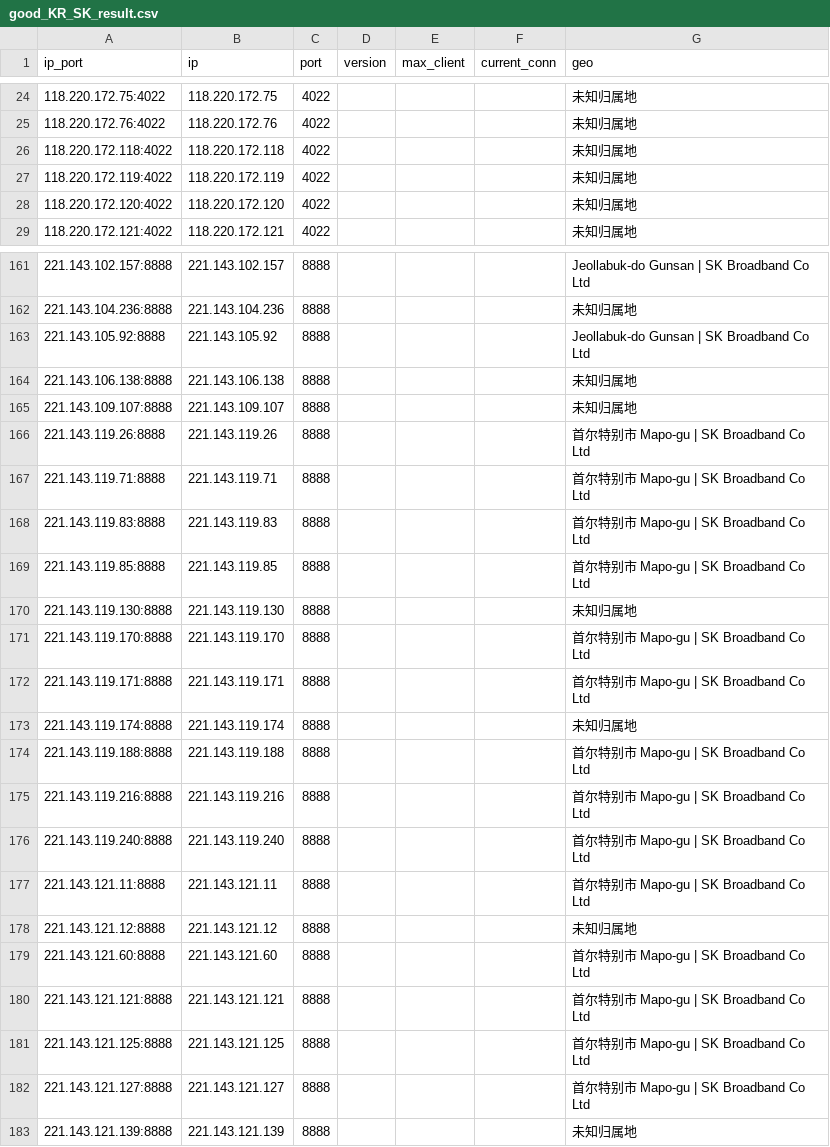
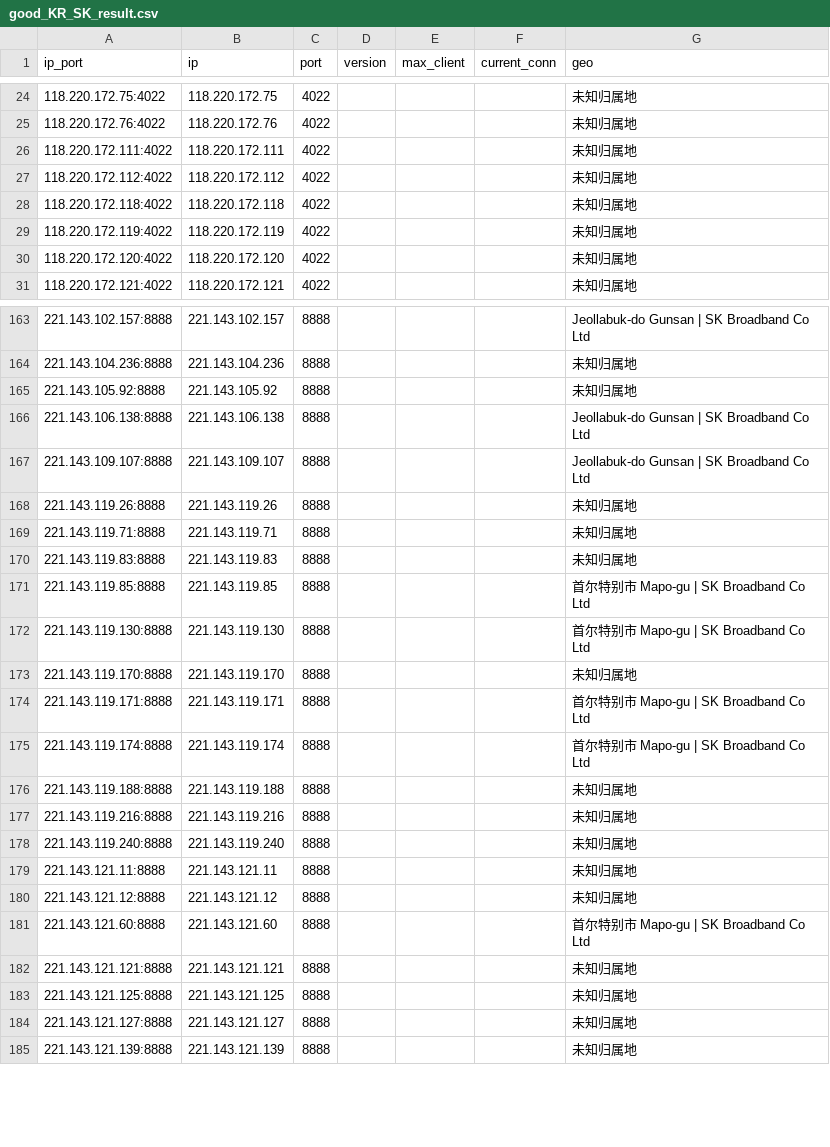
Before and after one commit to ykfy1/krsk, a CSV file: ip/good_KR_SK_result.csv, drawn as a sheet; only a part is shown, gaps mark what is left out; the diff covers the shown part only.

```diff
--- a/ip/good_KR_SK_result.csv
+++ b/ip/good_KR_SK_result.csv
@@ -25,2 +25,4 @@
 118.220.172.76:4022,118.220.172.76,4022,,,,未知归属地
+118.220.172.111:4022,118.220.172.111,4022,,,,未知归属地
+118.220.172.112:4022,118.220.172.112,4022,,,,未知归属地
 118.220.172.118:4022,118.220.172.118,4022,,,,未知归属地
@@ -162,22 +164,22 @@
 221.143.104.236:8888,221.143.104.236,8888,,,,未知归属地
-221.143.105.92:8888,221.143.105.92,8888,,,,Jeollabuk-do Gunsan | SK Broadband Co Ltd
-221.143.106.138:8888,221.143.106.138,8888,,,,未知归属地
-221.143.109.107:8888,221.143.109.107,8888,,,,未知归属地
-221.143.119.26:8888,221.143.119.26,8888,,,,首尔特别市 Mapo-gu | SK Broadband Co Ltd
-221.143.119.71:8888,221.143.119.71,8888,,,,首尔特别市 Mapo-gu | SK Broadband Co Ltd
-221.143.119.83:8888,221.143.119.83,8888,,,,首尔特别市 Mapo-gu | SK Broadband Co Ltd
+221.143.105.92:8888,221.143.105.92,8888,,,,未知归属地
+221.143.106.138:8888,221.143.106.138,8888,,,,Jeollabuk-do Gunsan | SK Broadband Co Ltd
+221.143.109.107:8888,221.143.109.107,8888,,,,Jeollabuk-do Gunsan | SK Broadband Co Ltd
+221.143.119.26:8888,221.143.119.26,8888,,,,未知归属地
+221.143.119.71:8888,221.143.119.71,8888,,,,未知归属地
+221.143.119.83:8888,221.143.119.83,8888,,,,未知归属地
 221.143.119.85:8888,221.143.119.85,8888,,,,首尔特别市 Mapo-gu | SK Broadband Co Ltd
-221.143.119.130:8888,221.143.119.130,8888,,,,未知归属地
-221.143.119.170:8888,221.143.119.170,8888,,,,首尔特别市 Mapo-gu | SK Broadband Co Ltd
+221.143.119.130:8888,221.143.119.130,8888,,,,首尔特别市 Mapo-gu | SK Broadband Co Ltd
+221.143.119.170:8888,221.143.119.170,8888,,,,未知归属地
 221.143.119.171:8888,221.143.119.171,8888,,,,首尔特别市 Mapo-gu | SK Broadband Co Ltd
-221.143.119.174:8888,221.143.119.174,8888,,,,未知归属地
-221.143.119.188:8888,221.143.119.188,8888,,,,首尔特别市 Mapo-gu | SK Broadband Co Ltd
-221.143.119.216:8888,221.143.119.216,8888,,,,首尔特别市 Mapo-gu | SK Broadband Co Ltd
-221.143.119.240:8888,221.143.119.240,8888,,,,首尔特别市 Mapo-gu | SK Broadband Co Ltd
-221.143.121.11:8888,221.143.121.11,8888,,,,首尔特别市 Mapo-gu | SK Broadband Co Ltd
+221.143.119.174:8888,221.143.119.174,8888,,,,首尔特别市 Mapo-gu | SK Broadband Co Ltd
+221.143.119.188:8888,221.143.119.188,8888,,,,未知归属地
+221.143.119.216:8888,221.143.119.216,8888,,,,未知归属地
+221.143.119.240:8888,221.143.119.240,8888,,,,未知归属地
+221.143.121.11:8888,221.143.121.11,8888,,,,未知归属地
 221.143.121.12:8888,221.143.121.12,8888,,,,未知归属地
 221.143.121.60:8888,221.143.121.60,8888,,,,首尔特别市 Mapo-gu | SK Broadband Co Ltd
-221.143.121.121:8888,221.143.121.121,8888,,,,首尔特别市 Mapo-gu | SK Broadband Co Ltd
-221.143.121.125:8888,221.143.121.125,8888,,,,首尔特别市 Mapo-gu | SK Broadband Co Ltd
-221.143.121.127:8888,221.143.121.127,8888,,,,首尔特别市 Mapo-gu | SK Broadband Co Ltd
+221.143.121.121:8888,221.143.121.121,8888,,,,未知归属地
+221.143.121.125:8888,221.143.121.125,8888,,,,未知归属地
+221.143.121.127:8888,221.143.121.127,8888,,,,未知归属地
 221.143.121.139:8888,221.143.121.139,8888,,,,未知归属地
```
Also changed, not shown: 2 added rows, 1 removed row and 7 edited cells elsewhere in this file, 5 other files.
